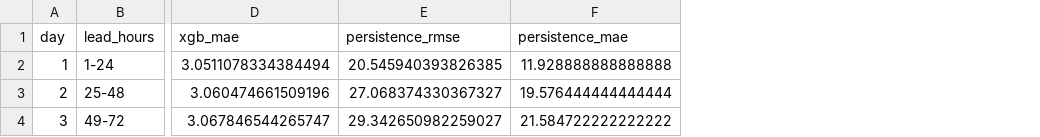
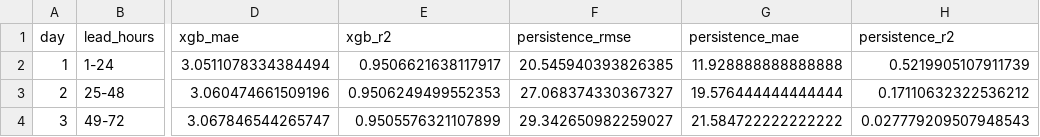
Before and after one commit to Iqrajan2024/AQI_Predictor, a CSV file: data/evaluation/historical_72h_daily_metrics.csv, drawn as a sheet; only a part is shown, gaps mark what is left out; the diff names each change by its address in the sheet, - before the commit and + after, or states it on an @@ line.

```diff
--- a/data/evaluation/historical_72h_daily_metrics.csv
+++ b/data/evaluation/historical_72h_daily_metrics.csv
+column E (xgb_r2), rows 2-4: 0.9506621638117917 | 0.9506249499552353 | 0.9505576321107899
+column H (persistence_r2), rows 2-4: 0.5219905107911739 | 0.17110632322536212 | 0.027779209507948543
```
Also changed, not shown: 4 other files.
